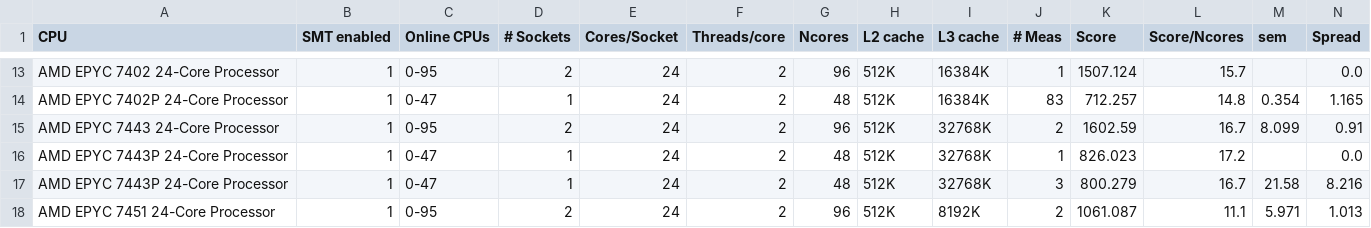
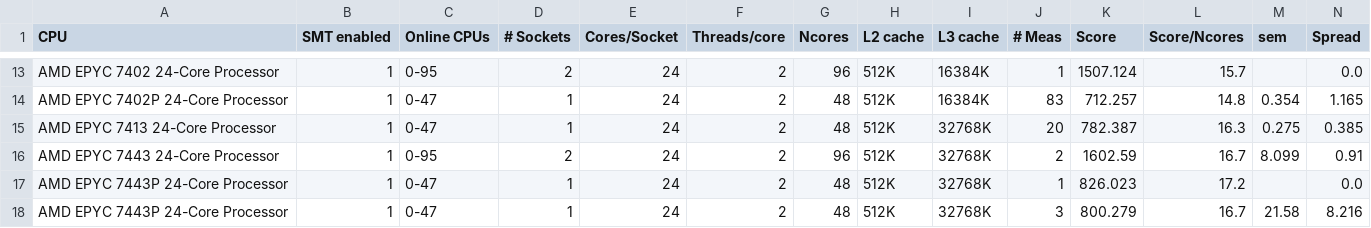
Before and after one commit to HEPiX-Forum/hepix-forum.github.io, a CSV file: _data/HS23scores.csv, drawn as a sheet; only a part is shown, gaps mark what is left out; the shorter side is filled out with more unchanged rows; rows hold the shown columns only; the diff names each change by its address in the sheet, - before the commit and + after, or states it on an @@ line.

Commit message:
CI job updates HS23 table (https://gitlab.cern.ch/hep-benchmarks/private-tools/-/jobs/48758128)

```diff
--- a/_data/HS23scores.csv
+++ b/_data/HS23scores.csv
+row 15: AMD EPYC 7413 24-Core Processor | 1 | 0-47 | 1 | 24 | 2 | 48 | 512K | 32768K | 20 | 782.387 | 16.3 | 0.275 | 0.385
```
